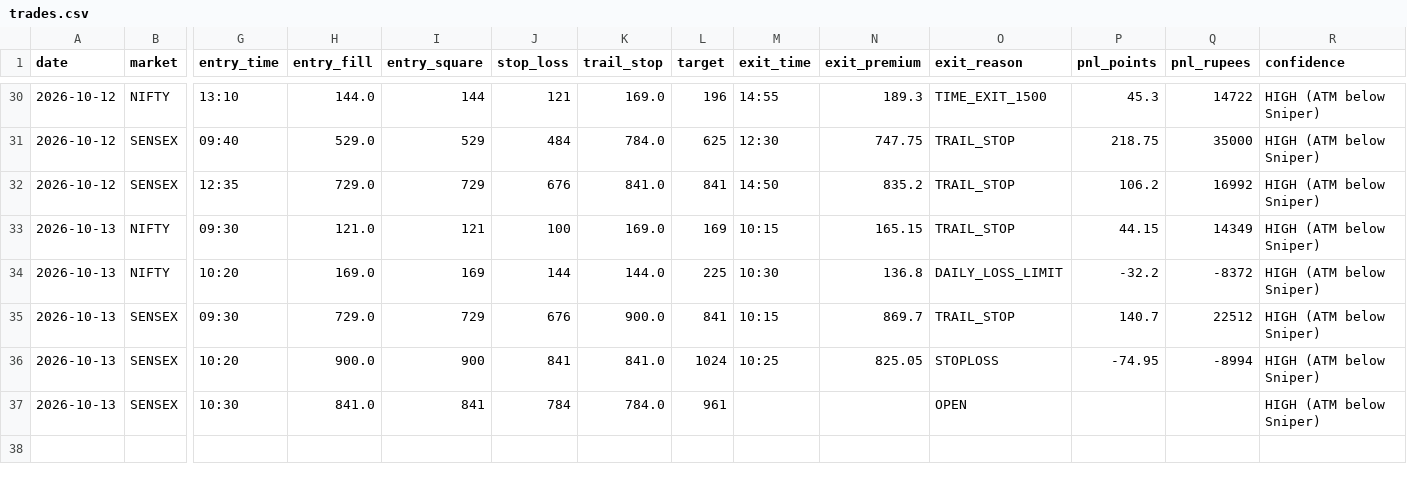
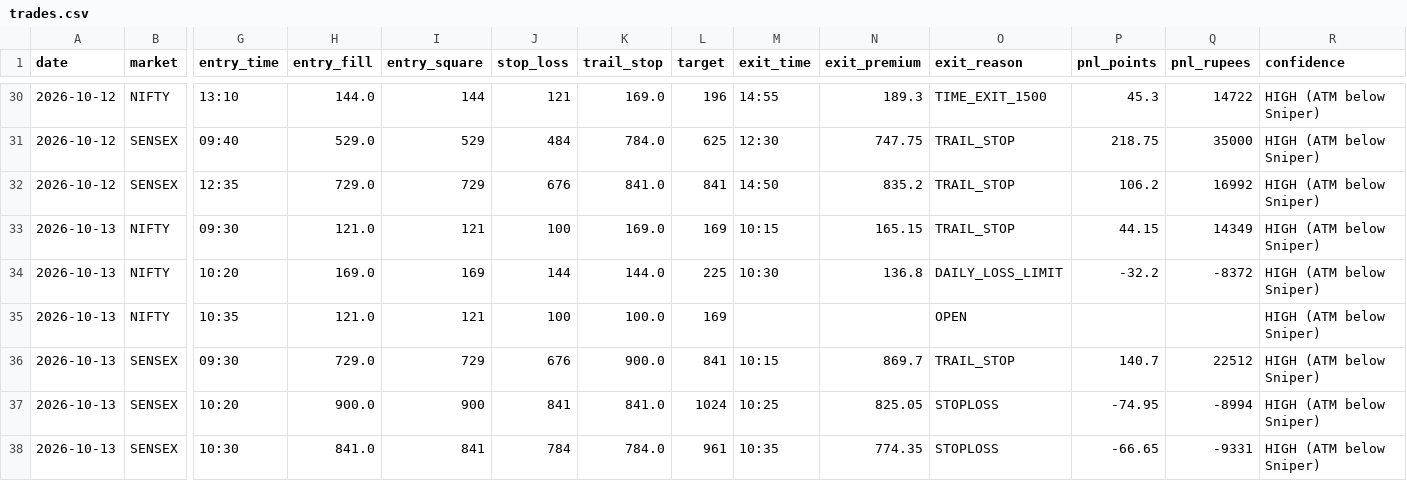
Before and after one commit to Jdingara/share_market_bava, a CSV file: history/trades.csv, drawn as a sheet; only a part is shown, gaps mark what is left out; addresses are those after the commit; rows hold the shown columns only; the diff names each change by its address in the sheet, - before the commit and + after, or states it on an @@ line.

```diff
--- a/history/trades.csv
+++ b/history/trades.csv
+row 35: 2026-10-13 | NIFTY | 10:35 | 121.0 | 121 | 100 | 100.0 | 169 |  |  | OPEN |  |  | HIGH (ATM below Sniper)
-M38 (exit_time): (empty)
+M38 (exit_time): 10:35
-N38 (exit_premium): (empty)
+N38 (exit_premium): 774.35
-O38 (exit_reason): OPEN
+O38 (exit_reason): STOPLOSS
-P38 (pnl_points): (empty)
+P38 (pnl_points): -66.65
-Q38 (pnl_rupees): (empty)
+Q38 (pnl_rupees): -9331
```
Also changed, not shown: history/days.csv, history/hlc/days.csv, 6 other files.
